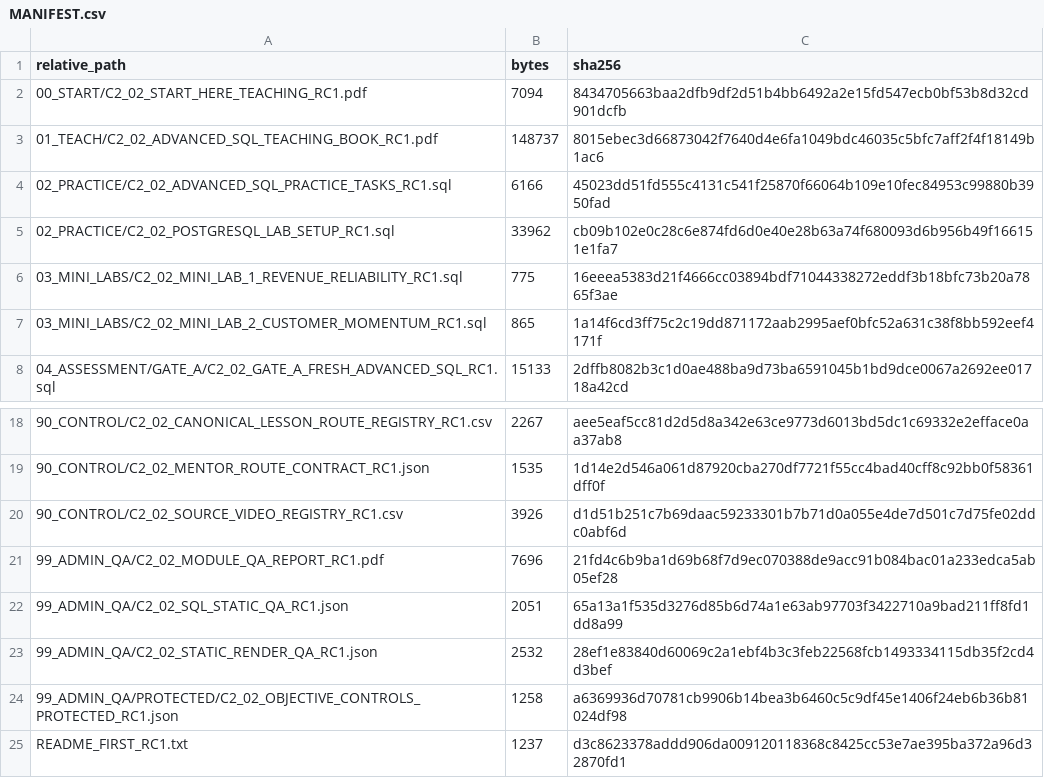
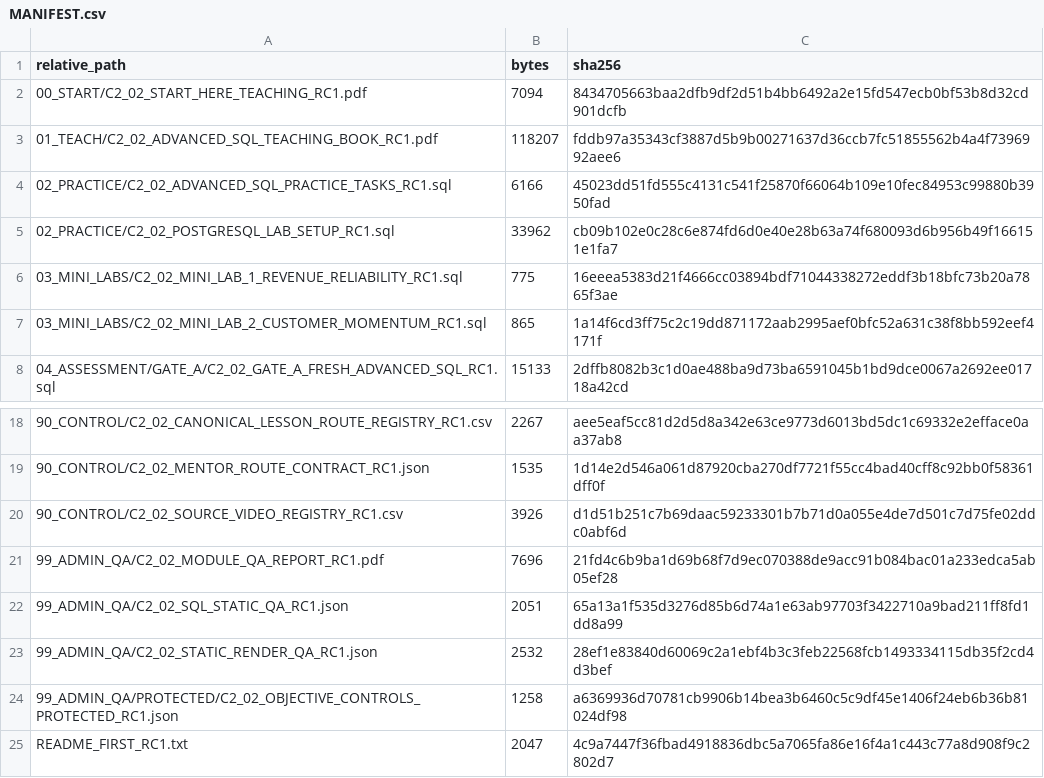
Before and after one commit to ashishjohnexx786-dev/DA-Mentor-Advance, a CSV file: COURSE_MODULES/C2_02/MANIFEST.csv, drawn as a sheet; only a part is shown, gaps mark what is left out.

```diff
--- a/COURSE_MODULES/C2_02/MANIFEST.csv
+++ b/COURSE_MODULES/C2_02/MANIFEST.csv
@@ -2,3 +2,3 @@
 00_START/C2_02_START_HERE_TEACHING_RC1.pdf,7094,8434705663baa2dfb9df2d51b4bb6492a2e15fd547ecb0bf53b8d32cd901dcfb
-01_TEACH/C2_02_ADVANCED_SQL_TEACHING_BOOK_RC1.pdf,148737,8015ebec3d66873042f7640d4e6fa1049bdc46035c5bfc7aff2f4f18149b1ac6
+01_TEACH/C2_02_ADVANCED_SQL_TEACHING_BOOK_RC1.pdf,118207,fddb97a35343cf3887d5b9b00271637d36ccb7fc51855562b4a4f7396992aee6
 02_PRACTICE/C2_02_ADVANCED_SQL_PRACTICE_TASKS_RC1.sql,6166,45023dd51fd555c4131c541f25870f66064b109e10fec84953c99880b3950fad
@@ -24,2 +24,2 @@
 99_ADMIN_QA/PROTECTED/C2_02_OBJECTIVE_CONTROLS_PROTECTED_RC1.json,1258,a6369936d70781cb9906b14bea3b6460c5c9df45e1406f24eb6b36b81024df98
-README_FIRST_RC1.txt,1237,d3c8623378addd906da009120118368c8425cc53e7ae395ba372a96d32870fd1
+README_FIRST_RC1.txt,2047,4c9a7447f36fbad4918836dbc5a7065fa86e16f4a1c443c77a8d908f9c2802d7
```
Also changed, not shown: COURSE_MODULES/C2_00/MANIFEST.csv, COURSE_MODULES/C2_01/MANIFEST.csv, 39 other files.
